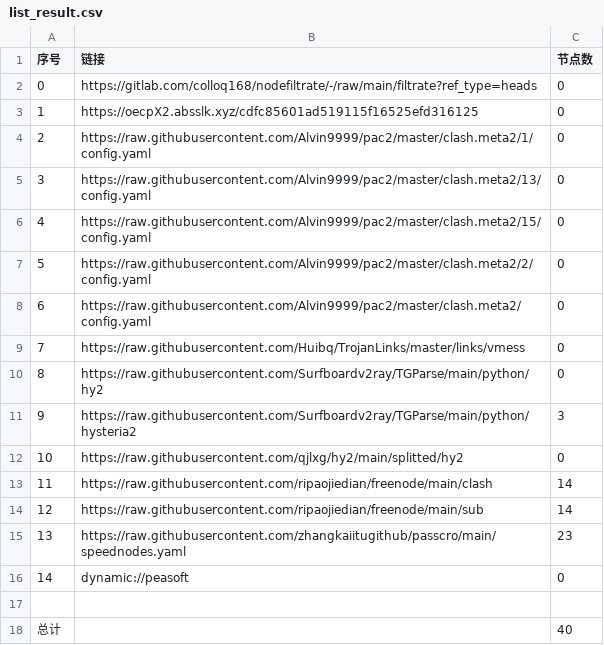
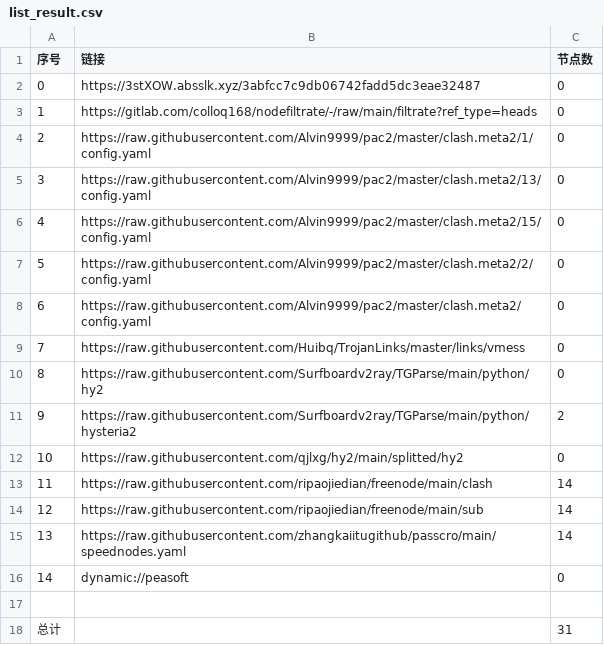
Before and after one commit to wenma77/AutoMergePublicNodes, a CSV file: list_result.csv, drawn as a sheet.

```diff
--- a/list_result.csv
+++ b/list_result.csv
@@ -1,4 +1,4 @@
 序号,链接,节点数
-0,https://gitlab.com/colloq168/nodefiltrate/-/raw/main/filtrate?ref_type=heads,0
-1,https://oecpX2.absslk.xyz/cdfc85601ad519115f16525efd316125,0
+0,https://3stXOW.absslk.xyz/3abfcc7c9db06742fadd5dc3eae32487,0
+1,https://gitlab.com/colloq168/nodefiltrate/-/raw/main/filtrate?ref_type=heads,0
 2,https://raw.githubusercontent.com/Alvin9999/pac2/master/clash.meta2/1/config.yaml,0
@@ -10,3 +10,3 @@
 8,https://raw.githubusercontent.com/Surfboardv2ray/TGParse/main/python/hy2,0
-9,https://raw.githubusercontent.com/Surfboardv2ray/TGParse/main/python/hysteria2,3
+9,https://raw.githubusercontent.com/Surfboardv2ray/TGParse/main/python/hysteria2,2
 10,https://raw.githubusercontent.com/qjlxg/hy2/main/splitted/hy2,0
@@ -14,5 +14,5 @@
 12,https://raw.githubusercontent.com/ripaojiedian/freenode/main/sub,14
-13,https://raw.githubusercontent.com/zhangkaiitugithub/passcro/main/speednodes.yaml,23
+13,https://raw.githubusercontent.com/zhangkaiitugithub/passcro/main/speednodes.yaml,14
 14,dynamic://peasoft,0
 
-总计,,40
+总计,,31
```
Also changed, not shown: 15 other files.
